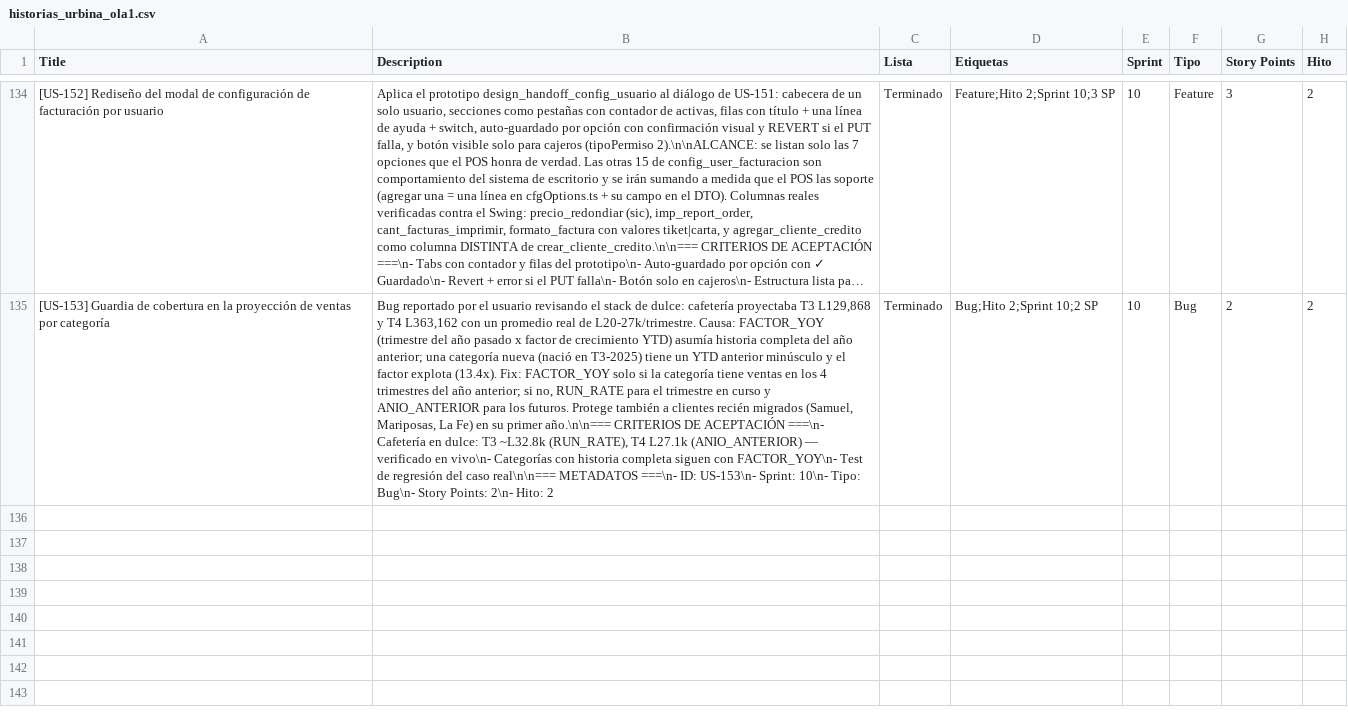
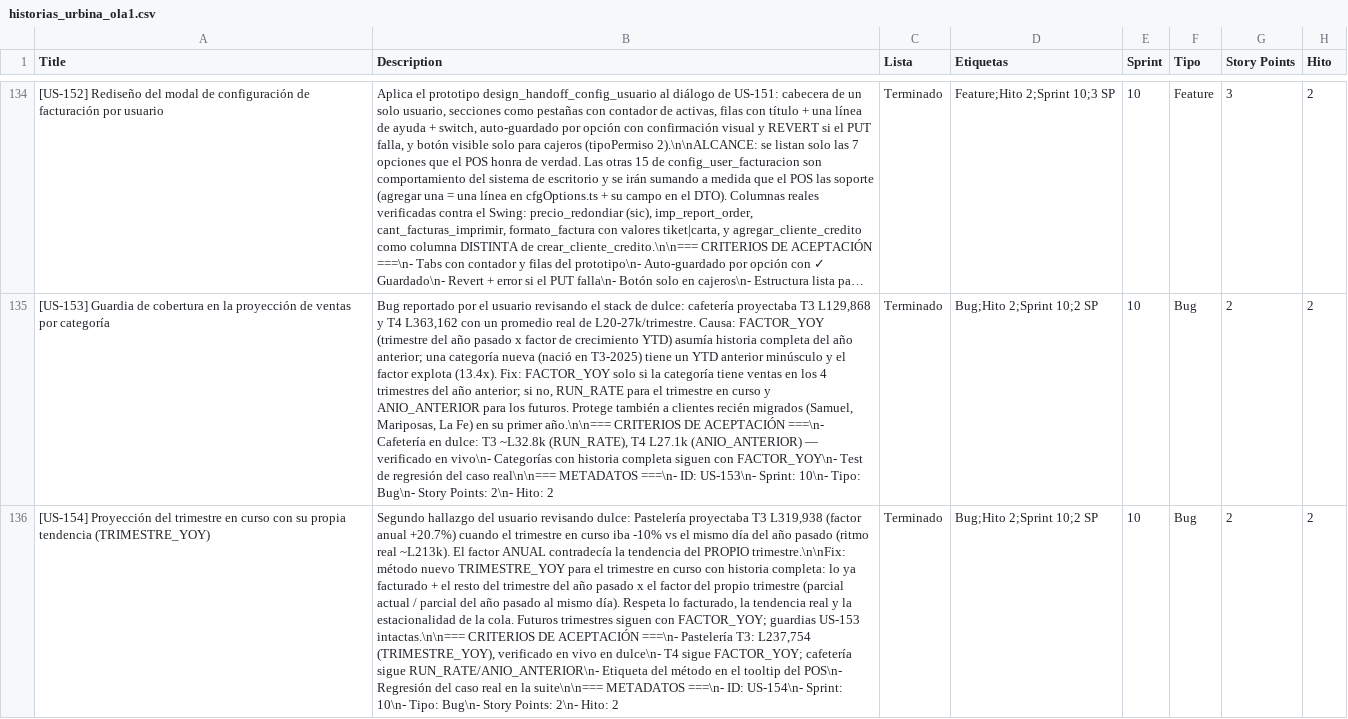
Before and after one commit to datatecsolution/adminTools, a CSV file: docs/historias_urbina_ola1.csv, drawn as a sheet; only a part is shown, gaps mark what is left out; long unchanged cells end in …; the diff names each change by its address in the sheet, - before the commit and + after, or states it on an @@ line.

```diff
--- a/docs/historias_urbina_ola1.csv
+++ b/docs/historias_urbina_ola1.csv
+row 136: [US-154] Proyección del trimestre en curso con su propia tendencia (TRIMESTRE_YOY) | Segundo hallazgo del usuario revisando dulce: Pastelería proyectaba T3 L319,938 (factor anual +20.7%) cuando el trimestre en curso iba -10% vs el mismo día del año pasado (ritmo real ~L213k). El factor ANUAL contradecía la tendencia del PROPIO trimestre.\n\nFix: método nuevo TRIMESTRE_YOY para el trimestre en curso con historia completa: lo ya facturado + el resto del trimestre del año pasado x el factor del propio trimestre (parcial actual / parcial del año pasado al mismo día). Respeta lo facturado, la tendencia real y la estacionalidad de la cola. Futuros trimestres siguen con FACTOR_YOY; guardias US-153 intactas.\n\n=== CRITERIOS DE ACEPTACIÓN ===\n- Pastelería T3: L237,754 (TRIMESTRE_YOY), verificado en vivo en dulce\n- T4 sigue FACTOR_YOY; cafetería sigue RUN_RATE/ANIO_ANTERIOR\n- Etiqueta del método en el tooltip del POS\n- Regresión del caso real en la suite\n\n=== METADATOS ===\n- ID: US-154\n- Sprint: 10\n- Tipo: Bug\n- Story Points: 2\n- Hito: 2 | Terminado | Bug;Hito 2;Sprint 10;2 SP | 10 | Bug | 2 | 2
```
